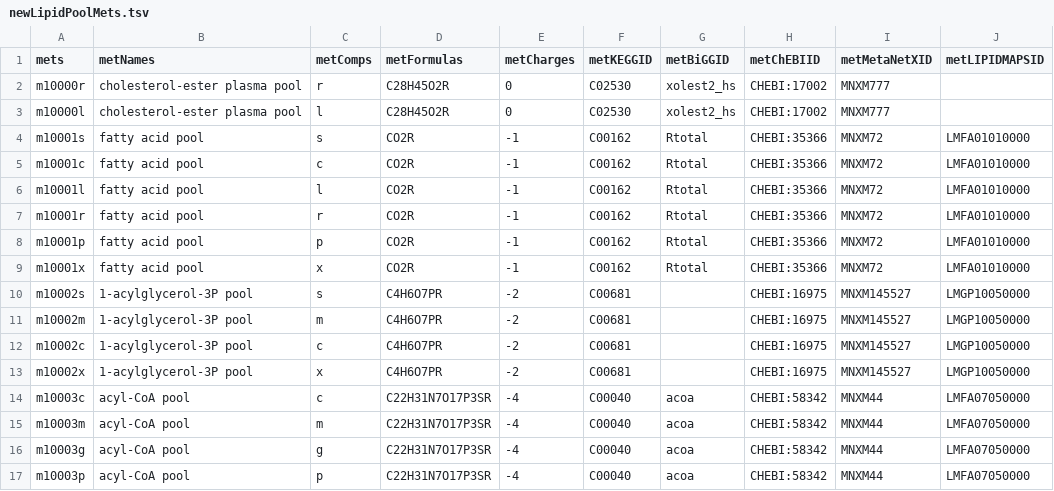
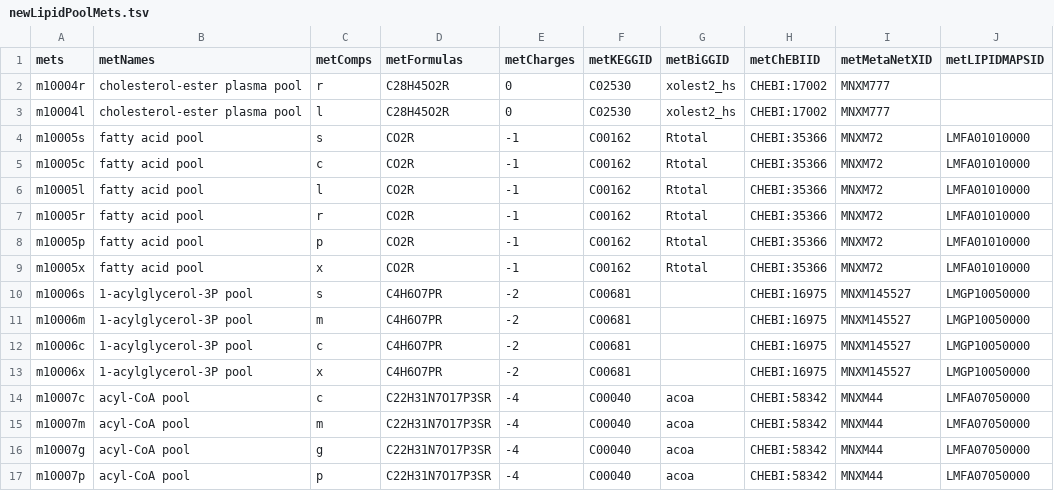
Before and after one commit to SysBioChalmers/Human-GEM, a TSV file: ComplementaryData/modelCuration/lipidPools/newLipidPoolMets.tsv, drawn as a sheet; only a part is shown; the diff names each change by its address in the sheet, - before the commit and + after, or states it on an @@ line.

Commit message:
fix: newLipidPoolMets update new metabolite ID numbering

```diff
--- a/ComplementaryData/modelCuration/lipidPools/newLipidPoolMets.tsv
+++ b/ComplementaryData/modelCuration/lipidPools/newLipidPoolMets.tsv
-A2 (mets): m10000r
+A2 (mets): m10004r
-A3 (mets): m10000l
+A3 (mets): m10004l
-A4 (mets): m10001s
+A4 (mets): m10005s
-A5 (mets): m10001c
+A5 (mets): m10005c
-A6 (mets): m10001l
+A6 (mets): m10005l
-A7 (mets): m10001r
+A7 (mets): m10005r
-A8 (mets): m10001p
+A8 (mets): m10005p
-A9 (mets): m10001x
+A9 (mets): m10005x
-A10 (mets): m10002s
+A10 (mets): m10006s
-A11 (mets): m10002m
+A11 (mets): m10006m
-A12 (mets): m10002c
+A12 (mets): m10006c
-A13 (mets): m10002x
+A13 (mets): m10006x
-A14 (mets): m10003c
+A14 (mets): m10007c
-A15 (mets): m10003m
+A15 (mets): m10007m
-A16 (mets): m10003g
+A16 (mets): m10007g
-A17 (mets): m10003p
+A17 (mets): m10007p
```
